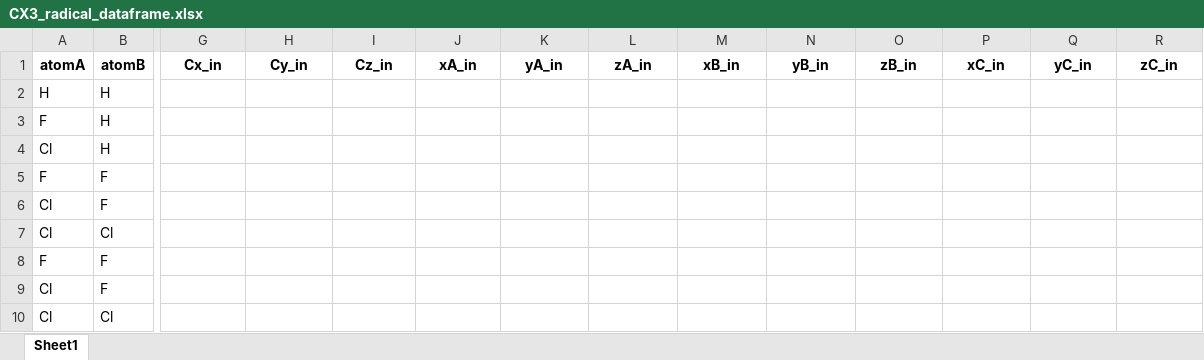
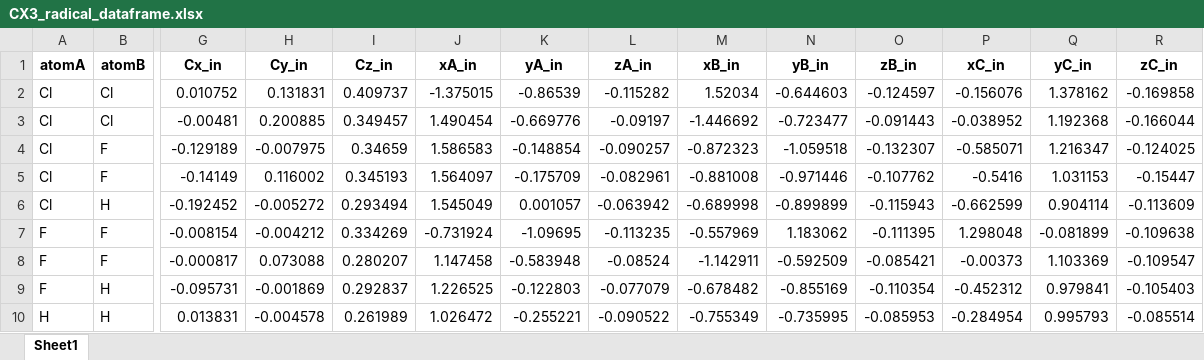
Before and after one commit to jacobdstates2020/CX3_radical_USRE_submission, an Excel workbook: dataframes/CX3_radical_dataframe.xlsx, sheet Sheet1, drawn as a sheet; only a part is shown, gaps mark what is left out; values as stored, in another font and other column widths than the file's, no borders; removed rows and columns are numbered as before the commit, all else as after; rows hold the shown columns only; the diff names each change by its address in the sheet, - before the commit and + after, or states it on an @@ line.

```diff
--- a/dataframes/CX3_radical_dataframe.xlsx (sheet Sheet1)
+++ b/dataframes/CX3_radical_dataframe.xlsx (sheet Sheet1)
-row 2: H | H
-row 3: F | H
+row 2: Cl | Cl | 0.010752 | 0.131831 | 0.409737 | -1.375015 | -0.86539 | -0.115282 | 1.52034 | -0.644603 | -0.124597 | -0.156076 | 1.378162 | -0.169858
+row 3: Cl | Cl | -0.00481 | 0.200885 | 0.349457 | 1.490454 | -0.669776 | -0.09197 | -1.446692 | -0.723477 | -0.091443 | -0.038952 | 1.192368 | -0.166044
+row 4: Cl | F | -0.129189 | -0.007975 | 0.34659 | 1.586583 | -0.148854 | -0.090257 | -0.872323 | -1.059518 | -0.132307 | -0.585071 | 1.216347 | -0.124025
+row 5: Cl | F | -0.14149 | 0.116002 | 0.345193 | 1.564097 | -0.175709 | -0.082961 | -0.881008 | -0.971446 | -0.107762 | -0.5416 | 1.031153 | -0.15447
-G6 (Cx_in): (empty)
+G6 (Cx_in): -0.192452
-H6 (Cy_in): (empty)
+H6 (Cy_in): -0.005272
-I6 (Cz_in): (empty)
+I6 (Cz_in): 0.293494
-J6 (xA_in): (empty)
+J6 (xA_in): 1.545049
-K6 (yA_in): (empty)
+K6 (yA_in): 0.001057
-L6 (zA_in): (empty)
+L6 (zA_in): -0.063942
-M6 (xB_in): (empty)
+M6 (xB_in): -0.689998
-N6 (yB_in): (empty)
+N6 (yB_in): -0.899899
-O6 (zB_in): (empty)
+O6 (zB_in): -0.115943
-P6 (xC_in): (empty)
+P6 (xC_in): -0.662599
-Q6 (yC_in): (empty)
+Q6 (yC_in): 0.904114
-R6 (zC_in): (empty)
+R6 (zC_in): -0.113609
-row 5: F | F
-row 6: Cl | F
-row 7: Cl | Cl
-G7 (Cx_in): (empty)
+G7 (Cx_in): -0.008154
-H7 (Cy_in): (empty)
+H7 (Cy_in): -0.004212
-I7 (Cz_in): (empty)
+I7 (Cz_in): 0.334269
-J7 (xA_in): (empty)
+J7 (xA_in): -0.731924
-K7 (yA_in): (empty)
+K7 (yA_in): -1.09695
-L7 (zA_in): (empty)
+L7 (zA_in): -0.113235
-M7 (xB_in): (empty)
+M7 (xB_in): -0.557969
-N7 (yB_in): (empty)
+N7 (yB_in): 1.183062
-O7 (zB_in): (empty)
+O7 (zB_in): -0.111395
-P7 (xC_in): (empty)
+P7 (xC_in): 1.298048
-Q7 (yC_in): (empty)
+Q7 (yC_in): -0.081899
-R7 (zC_in): (empty)
+R7 (zC_in): -0.109638
-row 9: Cl | F
-row 10: Cl | Cl
+row 8: F | F | -0.000817 | 0.073088 | 0.280207 | 1.147458 | -0.583948 | -0.08524 | -1.142911 | -0.592509 | -0.085421 | -0.00373 | 1.103369 | -0.109547
+row 9: F | H | -0.095731 | -0.001869 | 0.292837 | 1.226525 | -0.122803 | -0.077079 | -0.678482 | -0.855169 | -0.110354 | -0.452312 | 0.979841 | -0.105403
+row 10: H | H | 0.013831 | -0.004578 | 0.261989 | 1.026472 | -0.255221 | -0.090522 | -0.755349 | -0.735995 | -0.085953 | -0.284954 | 0.995793 | -0.085514
```
Also changed, not shown: dataframes/CX3_radical_dataframe_input.xlsx, dataframes/CX3_radical_dataframe_output.xlsx, 10 other files.
